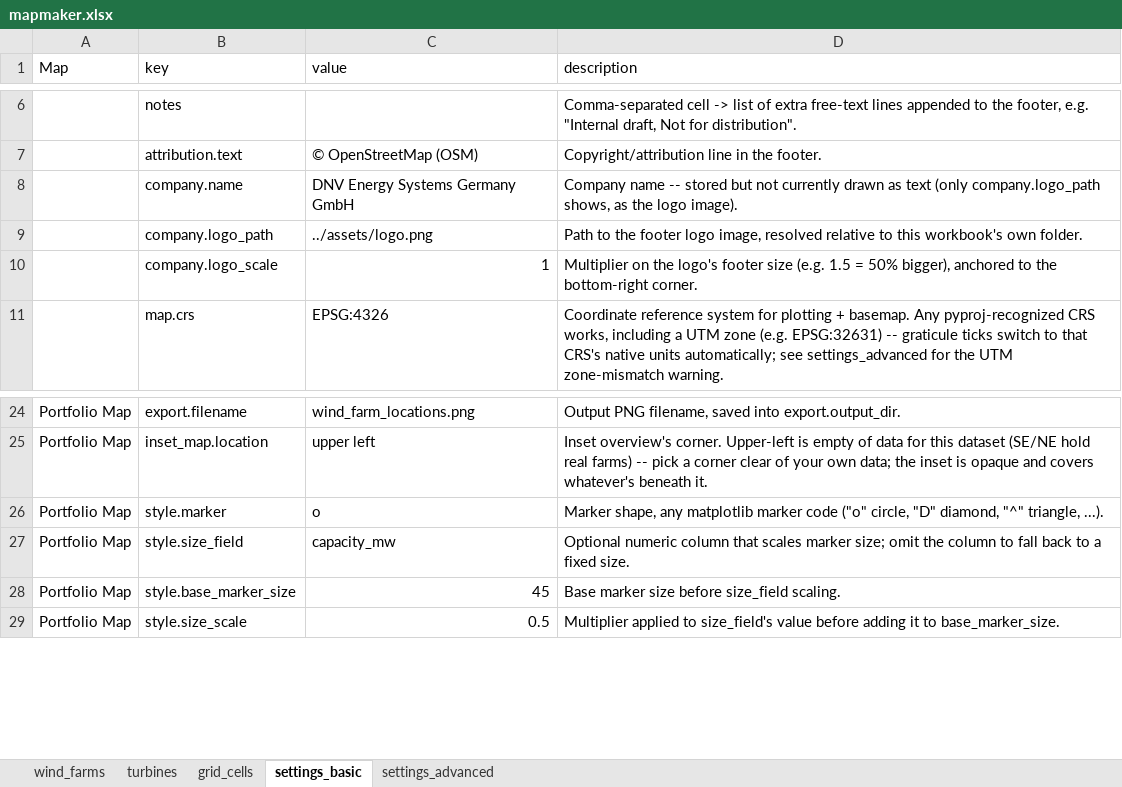
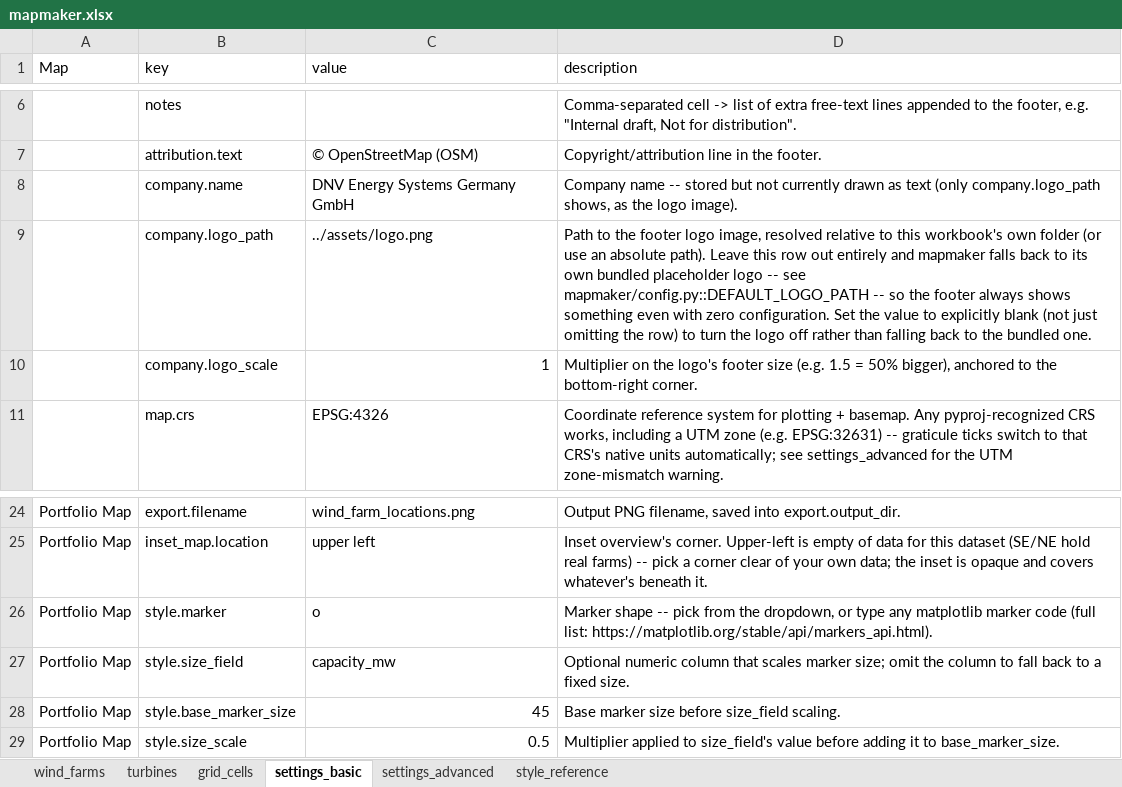
Before and after one commit to yashm-1910/mapmaker, an Excel workbook: data/mapmaker.xlsx, sheet settings_basic, drawn as a sheet; only a part is shown, gaps mark what is left out; values as stored, in another font and other column widths than the file's, no borders; the diff covers the shown part only; the diff names each change by its address in the sheet, - before the commit and + after, or states it on an @@ line.

Commit message:
Add packaging support and enhance CLI functionality; include logo asset and update README

```diff
--- a/data/mapmaker.xlsx (sheet settings_basic)
+++ b/data/mapmaker.xlsx (sheet settings_basic)
+sheet tab: style_reference
-D9 (description): …workbook's own folder.
+D9 (description): …workbook's own folder (or use an absolute path). Leave this row out entirely and mapmaker falls back to its own bundled placeholder logo -- see mapmaker/config.py::DEFAULT_LOGO_PATH -- so the footer always shows something even with zero configuration. Set the value to explicitly blank (not just omitting the row) to turn the logo off rather than falling back to the bundled one.
-D26 (description): Marker shape, any matplotlib marker code ("o" circle, "D" diamond, "^" triangle, ...).
+D26 (description): Marker shape -- pick from the dropdown, or type any matplotlib marker code (full list: https://matplotlib.org/stable/api/markers_api.html).
```
Also changed, not shown: 17 edited cells elsewhere in this sheet, sheet settings_advanced, 10 other files.
